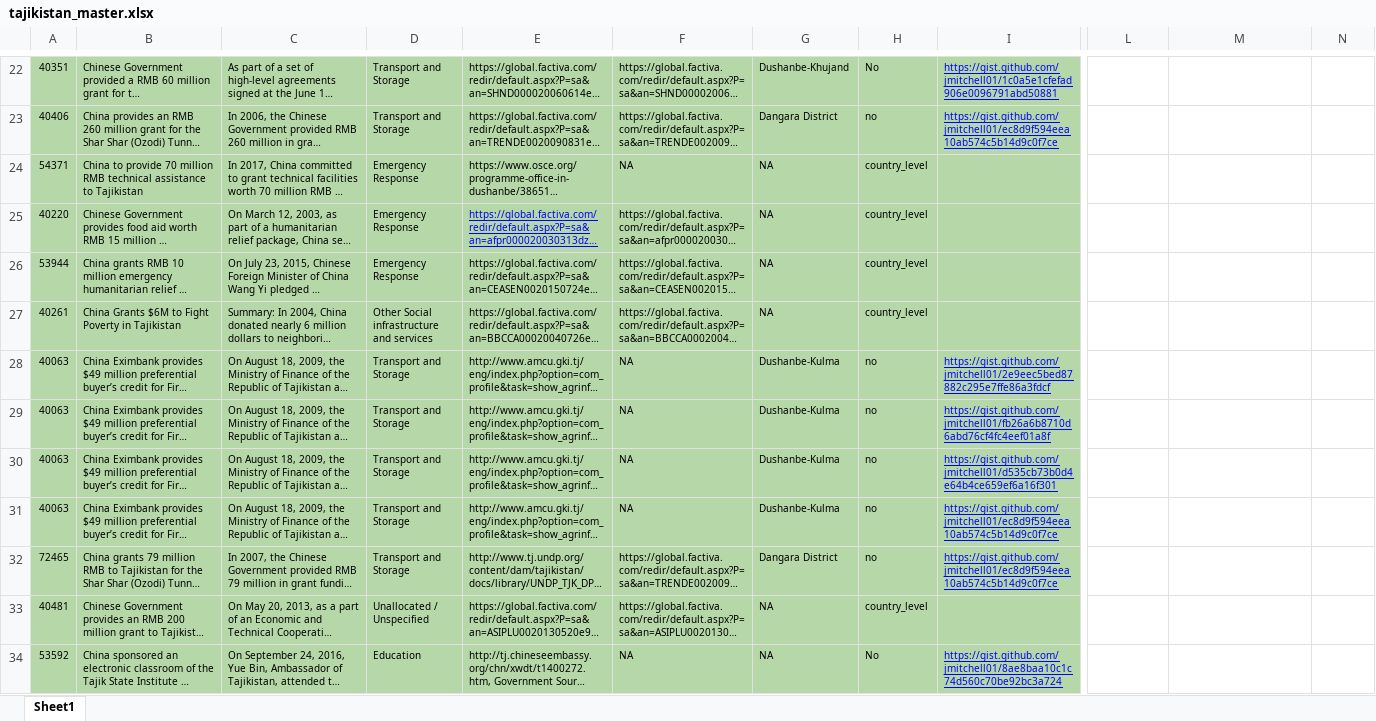
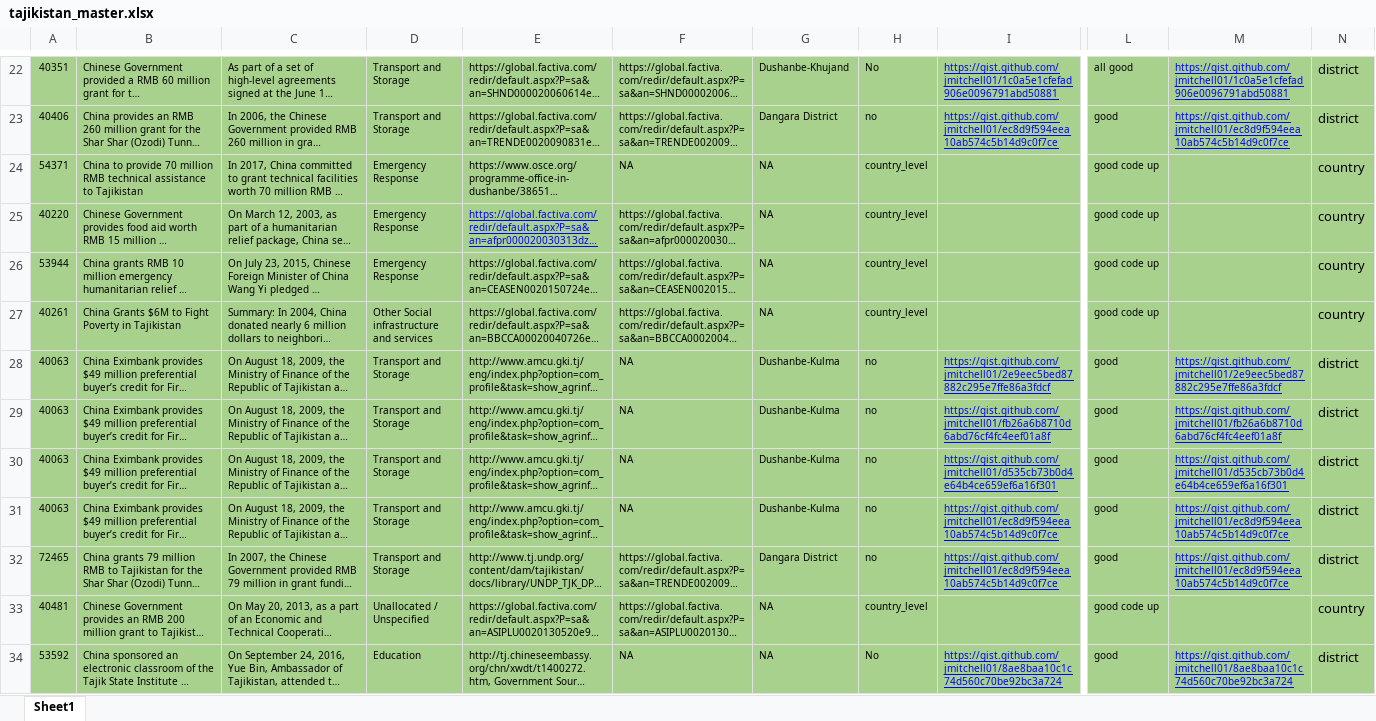
Before and after one commit to cbaehr/SCA-Geocoding, an Excel workbook: Tajikistan/tajikistan_master.xlsx, sheet Sheet1, drawn as a sheet; only a part is shown, gaps mark what is left out; long unchanged cells end in …; values as stored, in another font and other column widths than the file's, no borders; the diff covers the shown part only; the diff names each change by its address in the sheet, - before the commit and + after, or states it on an @@ line.

```diff
--- a/Tajikistan/tajikistan_master.xlsx (sheet Sheet1)
+++ b/Tajikistan/tajikistan_master.xlsx (sheet Sheet1)
-A22:I34 fill: #B6D7A8
+A22:I34 fill: #A9D18E
-L22:N34 fill: none
+L22:N34 fill: #A9D18E
-L22: (empty)
+L22: all good
-M22: (empty)
+M22: https://gist.github.com/jmitchell01/1c0a5e1cfefad906e0096791abd50881
-N22:N23: (empty)
+N22:N23: district
-L23: (empty)
+L23: good
-M23: (empty)
+M23: https://gist.github.com/jmitchell01/ec8d9f594eea10ab574c5b14d9c0f7ce
-L24:L27: (empty)
+L24:L27: good code up
-N24:N27: (empty)
+N24:N27: country
-L28:L32: (empty)
+L28:L32: good
-M28: (empty)
+M28: https://gist.github.com/jmitchell01/2e9eec5bed87882c295e7ffe86a3fdcf
-N28:N32: (empty)
+N28:N32: district
-M29: (empty)
+M29: https://gist.github.com/jmitchell01/fb26a6b8710d6abd76cf4fc4eef01a8f
-M30: (empty)
+M30: https://gist.github.com/jmitchell01/d535cb73b0d4e64b4ce659ef6a16f301
-M31:M32: (empty)
+M31:M32: https://gist.github.com/jmitchell01/ec8d9f594eea10ab574c5b14d9c0f7ce
-L33: (empty)
+L33: good code up
-N33: (empty)
+N33: country
-L34: (empty)
+L34: good
-M34: (empty)
+M34: https://gist.github.com/jmitchell01/8ae8baa10c1c74d560c70be92bc3a724
-N34: (empty)
+N34: district
```
Also changed, not shown: 2 removed rows, 357 edited cells and cell formats elsewhere in this sheet, 7 other files.
